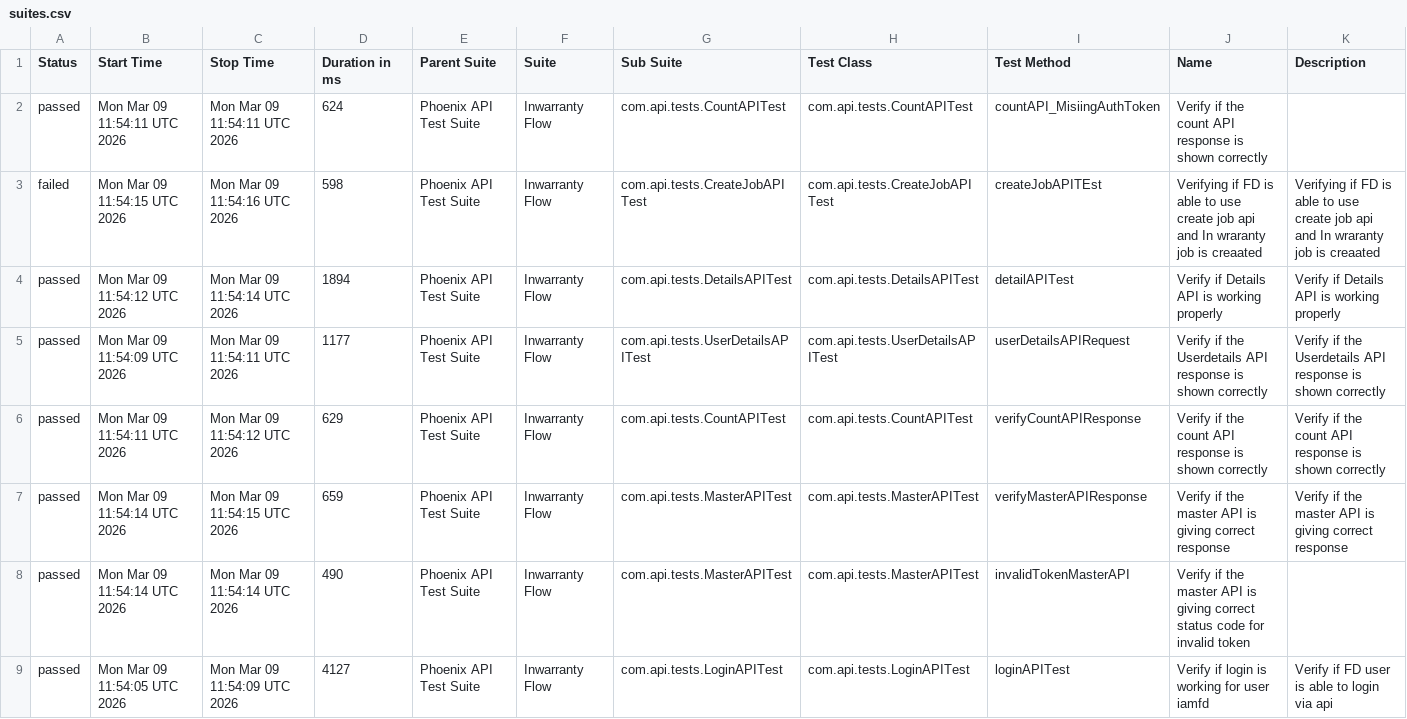
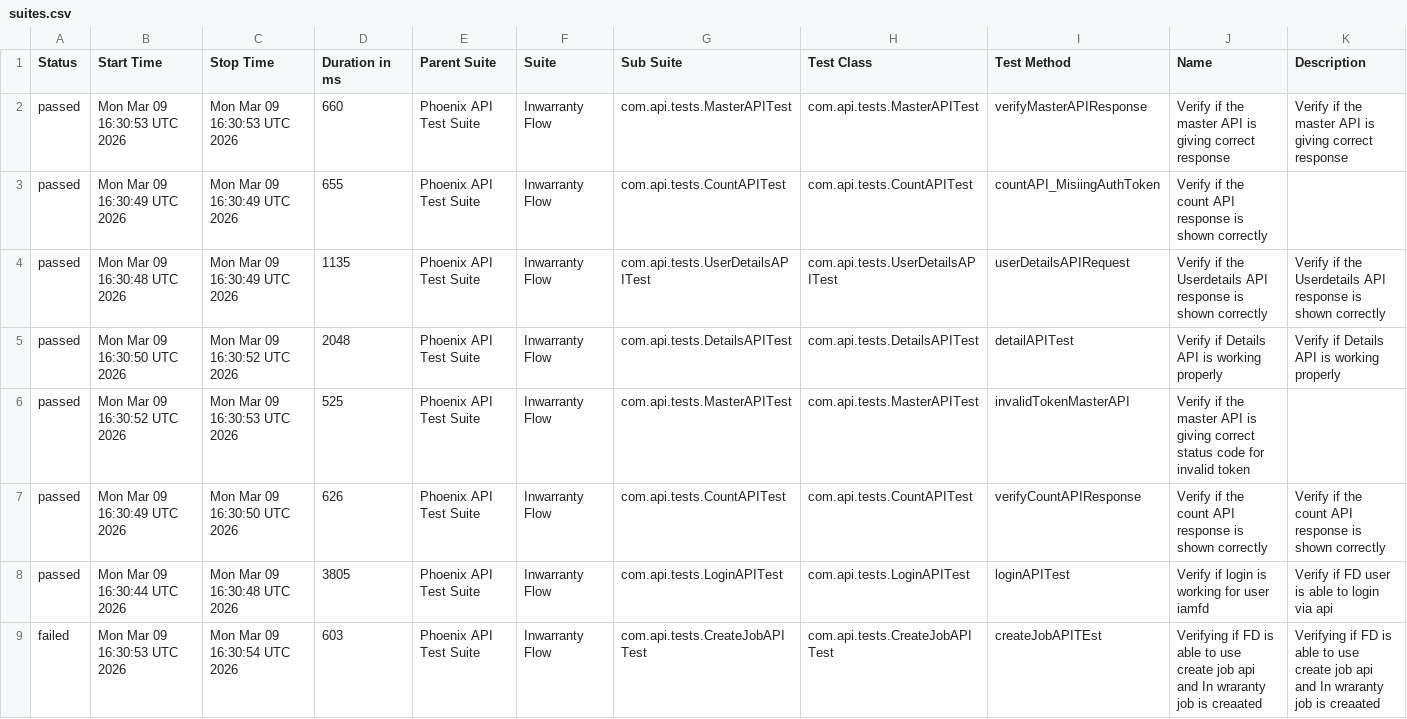
Before and after one commit to idavinde/PhoenixTestAutomationFramwork, a CSV file: data/suites.csv, drawn as a sheet.

```diff
--- a/data/suites.csv
+++ b/data/suites.csv
@@ -1,9 +1,9 @@
 "Status","Start Time","Stop Time","Duration in ms","Parent Suite","Suite","Sub Suite","Test Class","Test Method","Name","Description"
-"passed","Mon Mar 09 11:54:11 UTC 2026","Mon Mar 09 11:54:11 UTC 2026","624","Phoenix API Test Suite","Inwarranty Flow","com.api.tests.CountAPITest","com.api.tests.CountAPITest","countAPI_MisiingAuthToken","Verify if the count API response is shown correctly",""
-"failed","Mon Mar 09 11:54:15 UTC 2026","Mon Mar 09 11:54:16 UTC 2026","598","Phoenix API Test Suite","Inwarranty Flow","com.api.tests.CreateJobAPITest","com.api.tests.CreateJobAPITest","createJobAPITEst","Verifying if FD is able to use create job api and In wraranty job is creaated ","Verifying if FD is able to use create job api and In wraranty job is creaated"
-"passed","Mon Mar 09 11:54:12 UTC 2026","Mon Mar 09 11:54:14 UTC 2026","1894","Phoenix API Test Suite","Inwarranty Flow","com.api.tests.DetailsAPITest","com.api.tests.DetailsAPITest","detailAPITest","Verify if Details API is working properly","Verify if Details API is working properly"
-"passed","Mon Mar 09 11:54:09 UTC 2026","Mon Mar 09 11:54:11 UTC 2026","1177","Phoenix API Test Suite","Inwarranty Flow","com.api.tests.UserDetailsAPITest","com.api.tests.UserDetailsAPITest","userDetailsAPIRequest","Verify if the Userdetails API response is shown correctly","Verify if the Userdetails API response is shown correctly"
-"passed","Mon Mar 09 11:54:11 UTC 2026","Mon Mar 09 11:54:12 UTC 2026","629","Phoenix API Test Suite","Inwarranty Flow","com.api.tests.CountAPITest","com.api.tests.CountAPITest","verifyCountAPIResponse","Verify if the count API response is shown correctly","Verify if the count API response is shown correctly"
-"passed","Mon Mar 09 11:54:14 UTC 2026","Mon Mar 09 11:54:15 UTC 2026","659","Phoenix API Test Suite","Inwarranty Flow","com.api.tests.MasterAPITest","com.api.tests.MasterAPITest","verifyMasterAPIResponse","Verify if the master API is giving correct response","Verify if the master API is giving correct response"
-"passed","Mon Mar 09 11:54:14 UTC 2026","Mon Mar 09 11:54:14 UTC 2026","490","Phoenix API Test Suite","Inwarranty Flow","com.api.tests.MasterAPITest","com.api.tests.MasterAPITest","invalidTokenMasterAPI","Verify if the master API is giving correct status code for invalid token",""
-"passed","Mon Mar 09 11:54:05 UTC 2026","Mon Mar 09 11:54:09 UTC 2026","4127","Phoenix API Test Suite","Inwarranty Flow","com.api.tests.LoginAPITest","com.api.tests.LoginAPITest","loginAPITest","Verify if login is working for user iamfd","Verify if FD user is able to login via api"
+"passed","Mon Mar 09 16:30:53 UTC 2026","Mon Mar 09 16:30:53 UTC 2026","660","Phoenix API Test Suite","Inwarranty Flow","com.api.tests.MasterAPITest","com.api.tests.MasterAPITest","verifyMasterAPIResponse","Verify if the master API is giving correct response","Verify if the master API is giving correct response"
+"passed","Mon Mar 09 16:30:49 UTC 2026","Mon Mar 09 16:30:49 UTC 2026","655","Phoenix API Test Suite","Inwarranty Flow","com.api.tests.CountAPITest","com.api.tests.CountAPITest","countAPI_MisiingAuthToken","Verify if the count API response is shown correctly",""
+"passed","Mon Mar 09 16:30:48 UTC 2026","Mon Mar 09 16:30:49 UTC 2026","1135","Phoenix API Test Suite","Inwarranty Flow","com.api.tests.UserDetailsAPITest","com.api.tests.UserDetailsAPITest","userDetailsAPIRequest","Verify if the Userdetails API response is shown correctly","Verify if the Userdetails API response is shown correctly"
+"passed","Mon Mar 09 16:30:50 UTC 2026","Mon Mar 09 16:30:52 UTC 2026","2048","Phoenix API Test Suite","Inwarranty Flow","com.api.tests.DetailsAPITest","com.api.tests.DetailsAPITest","detailAPITest","Verify if Details API is working properly","Verify if Details API is working properly"
+"passed","Mon Mar 09 16:30:52 UTC 2026","Mon Mar 09 16:30:53 UTC 2026","525","Phoenix API Test Suite","Inwarranty Flow","com.api.tests.MasterAPITest","com.api.tests.MasterAPITest","invalidTokenMasterAPI","Verify if the master API is giving correct status code for invalid token",""
+"passed","Mon Mar 09 16:30:49 UTC 2026","Mon Mar 09 16:30:50 UTC 2026","626","Phoenix API Test Suite","Inwarranty Flow","com.api.tests.CountAPITest","com.api.tests.CountAPITest","verifyCountAPIResponse","Verify if the count API response is shown correctly","Verify if the count API response is shown correctly"
+"passed","Mon Mar 09 16:30:44 UTC 2026","Mon Mar 09 16:30:48 UTC 2026","3805","Phoenix API Test Suite","Inwarranty Flow","com.api.tests.LoginAPITest","com.api.tests.LoginAPITest","loginAPITest","Verify if login is working for user iamfd","Verify if FD user is able to login via api"
+"failed","Mon Mar 09 16:30:53 UTC 2026","Mon Mar 09 16:30:54 UTC 2026","603","Phoenix API Test Suite","Inwarranty Flow","com.api.tests.CreateJobAPITest","com.api.tests.CreateJobAPITest","createJobAPITEst","Verifying if FD is able to use create job api and In wraranty job is creaated ","Verifying if FD is able to use create job api and In wraranty job is creaated"
```
Also changed, not shown: data/behaviors.csv, 50 other files.
